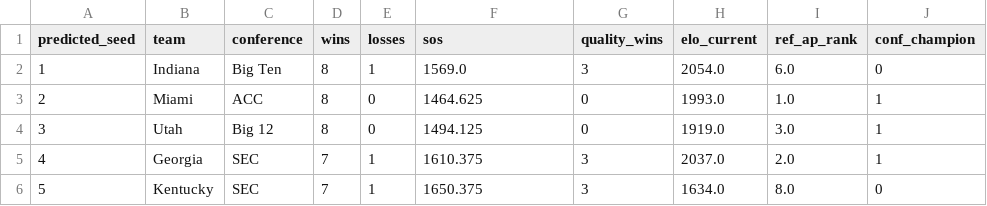
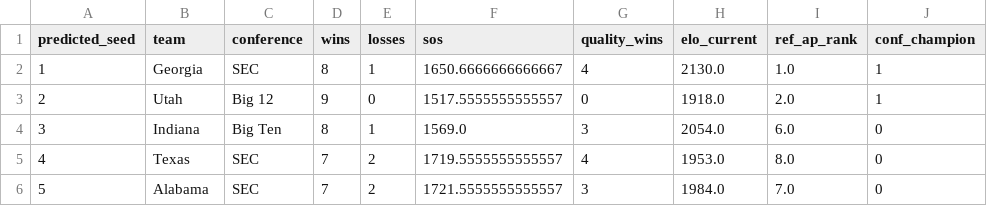
Before and after one commit to bgdrake03/cfb-playoff-predictor-2026, a CSV file: data/results/ranking_2026.csv, drawn as a sheet; only a part is shown; the diff covers the shown part only.

```diff
--- a/data/results/ranking_2026.csv
+++ b/data/results/ranking_2026.csv
@@ -1,6 +1,6 @@
 predicted_seed,team,conference,wins,losses,sos,quality_wins,elo_current,ref_ap_rank,conf_champion
-1,Indiana,Big Ten,8,1,1569.0,3,2054.0,6.0,0
-2,Miami,ACC,8,0,1464.625,0,1993.0,1.0,1
-3,Utah,Big 12,8,0,1494.125,0,1919.0,3.0,1
-4,Georgia,SEC,7,1,1610.375,3,2037.0,2.0,1
-5,Kentucky,SEC,7,1,1650.375,3,1634.0,8.0,0
+1,Georgia,SEC,8,1,1650.6666666666667,4,2130.0,1.0,1
+2,Utah,Big 12,9,0,1517.5555555555557,0,1918.0,2.0,1
+3,Indiana,Big Ten,8,1,1569.0,3,2054.0,6.0,0
+4,Texas,SEC,7,2,1719.5555555555557,4,1953.0,8.0,0
+5,Alabama,SEC,7,2,1721.5555555555557,3,1984.0,7.0,0
```
Also changed, not shown: 133 edited cells elsewhere in this file, data/clean/rankings_2026.csv, data/clean/upcoming_2026.csv, 9 other files.
